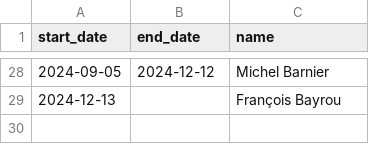
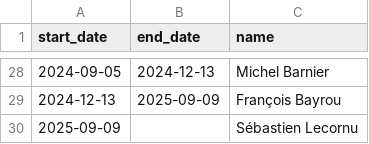
Before and after one commit to enarroied/french_towns_lakehouse, a CSV file: data_sources/dim_calendar/french_prime_ministers.csv, drawn as a sheet; only a part is shown, gaps mark what is left out; the diff covers the shown part only.

```diff
--- a/data_sources/dim_calendar/french_prime_ministers.csv
+++ b/data_sources/dim_calendar/french_prime_ministers.csv
@@ -28,2 +28,3 @@ start_date,end_date,name
-2024-09-05,2024-12-12,Michel Barnier
-2024-12-13,,François Bayrou
+2024-09-05,2024-12-13,Michel Barnier
+2024-12-13,2025-09-09,François Bayrou
+2025-09-09,,Sébastien Lecornu
```
Also changed, not shown: 1 added row, 1 removed row and 31 edited cells elsewhere in this file, data_sources/dim_calendar/french_legislatures.csv, data_sources/dim_calendar/french_presidents.csv, 1 other file.
